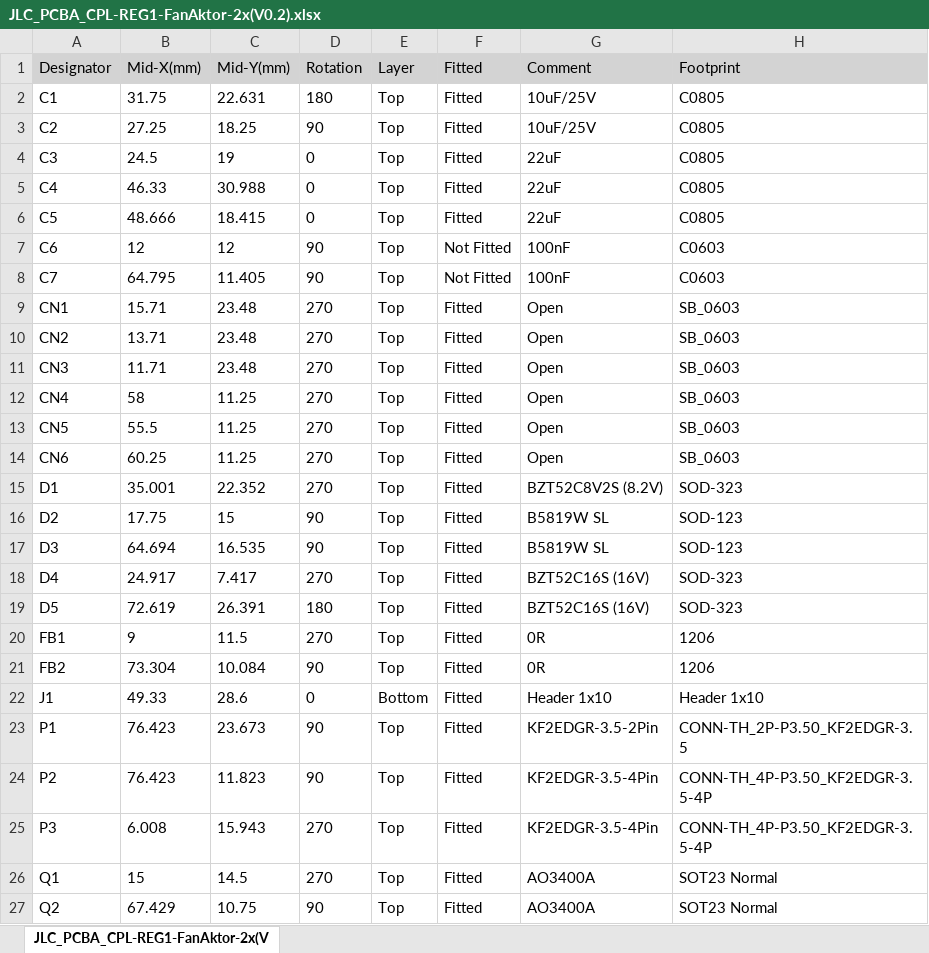
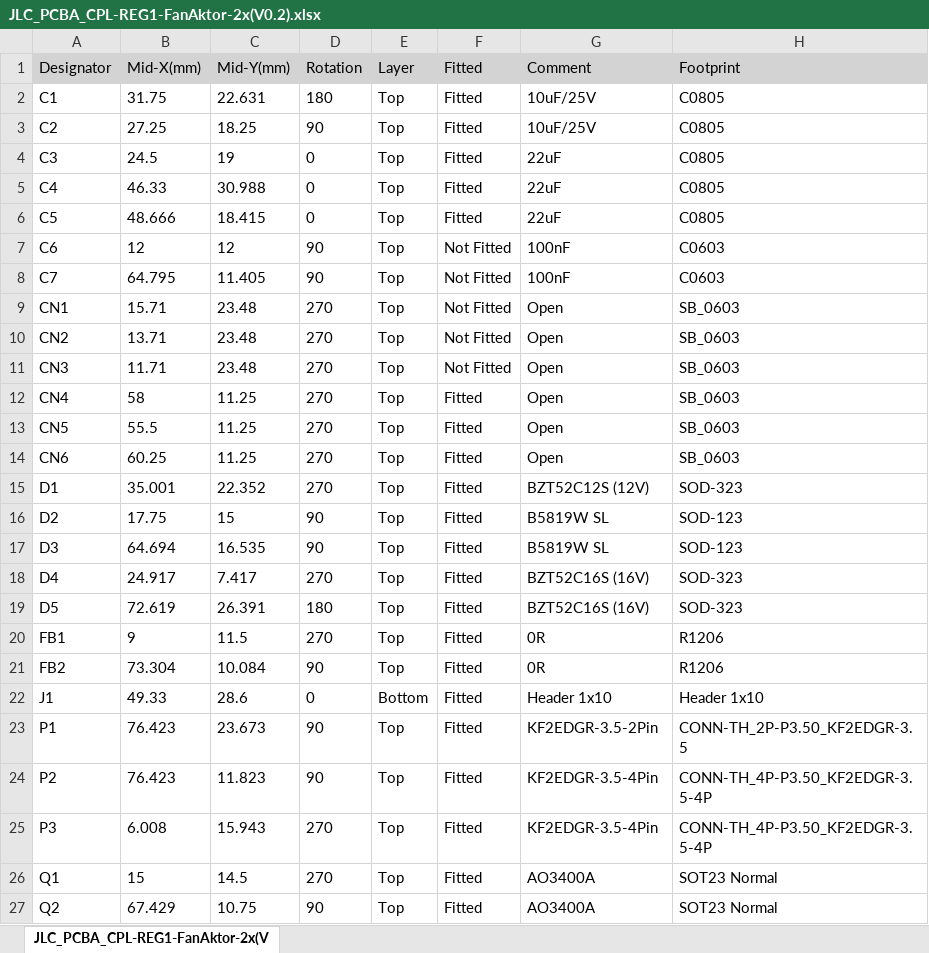
Before and after one commit to cad435/OpenKNX-REG1-App-2xFan, an Excel workbook: JLC_PCBA_CPL-REG1-FanAktor-2x(V0.2).xlsx, sheet JLC_PCBA_CPL-REG1-FanAktor-2x(V, drawn as a sheet; only a part is shown; values as stored, in another font and other column widths than the file's, no borders; the diff names each change by its address in the sheet, - before the commit and + after, or states it on an @@ line.

```diff
--- a/JLC_PCBA_CPL-REG1-FanAktor-2x(V0.2).xlsx (sheet JLC_PCBA_CPL-REG1-FanAktor-2x(V)
+++ b/JLC_PCBA_CPL-REG1-FanAktor-2x(V0.2).xlsx (sheet JLC_PCBA_CPL-REG1-FanAktor-2x(V)
-F9:F11 (Fitted): Fitted
+F9:F11 (Fitted): Not Fitted
-G15 (Comment): BZT52C8V2S (8.2V)
+G15 (Comment): BZT52C12S (12V)
-H20:H21 (Footprint): 1206
+H20:H21 (Footprint): R1206
```
Also changed, not shown: JLC_PCBA_BOM-REG1-FanAktor-2x(V0.2).xlsx, 16 other files.
